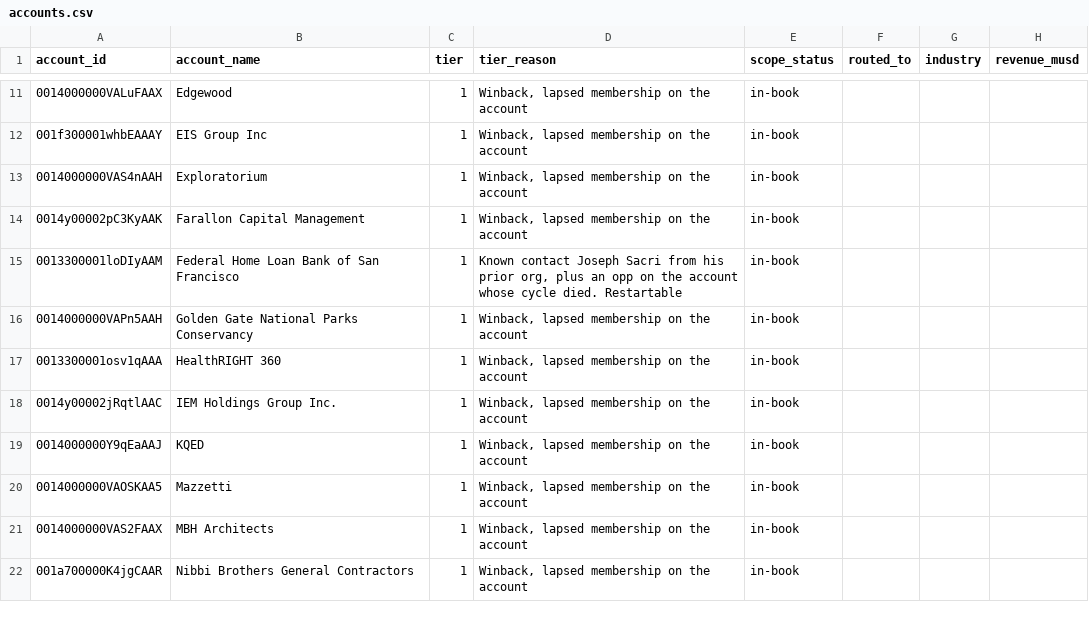
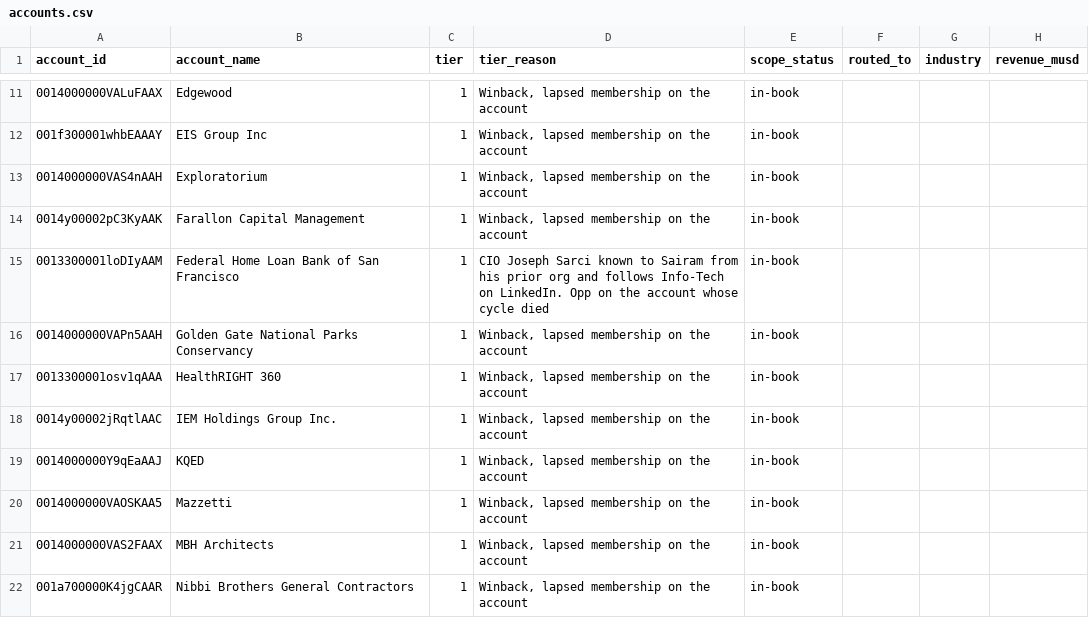
Before and after one commit to sgajavel/Ai-for-work, a CSV file: data/accounts.csv, drawn as a sheet; only a part is shown, gaps mark what is left out; the diff covers the shown part only; the diff names each change by its address in the sheet, - before the commit and + after, or states it on an @@ line.

```diff
--- a/data/accounts.csv
+++ b/data/accounts.csv
-D15 (tier_reason): Known contact Joseph Sacri from his prior org, plus an opp on the account whose cycle died. Restartable
+D15 (tier_reason): CIO Joseph Sarci known to Sairam from his prior org and follows Info-Tech on LinkedIn. Opp on the account whose cycle died
```
Also changed, not shown: 1 added row and 1 removed row elsewhere in this file, data/contacts.csv, data/signals.csv, 2 other files.
